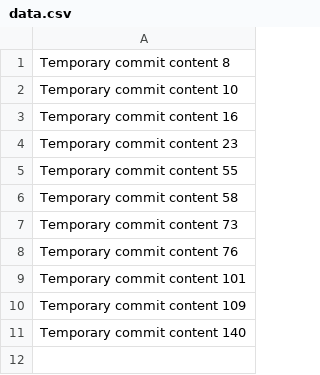
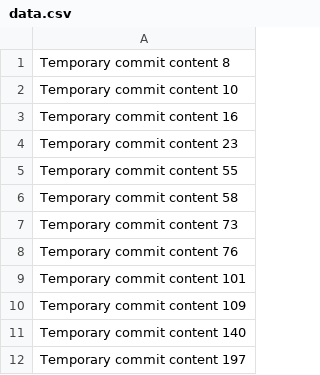
Before and after one commit to aleksander123/dev-455-l, a CSV file: data.csv, drawn as a sheet.

```diff
--- a/data.csv
+++ b/data.csv
@@ -11 +11,2 @@ Temporary commit content 109
 Temporary commit content 140
+Temporary commit content 197
```
